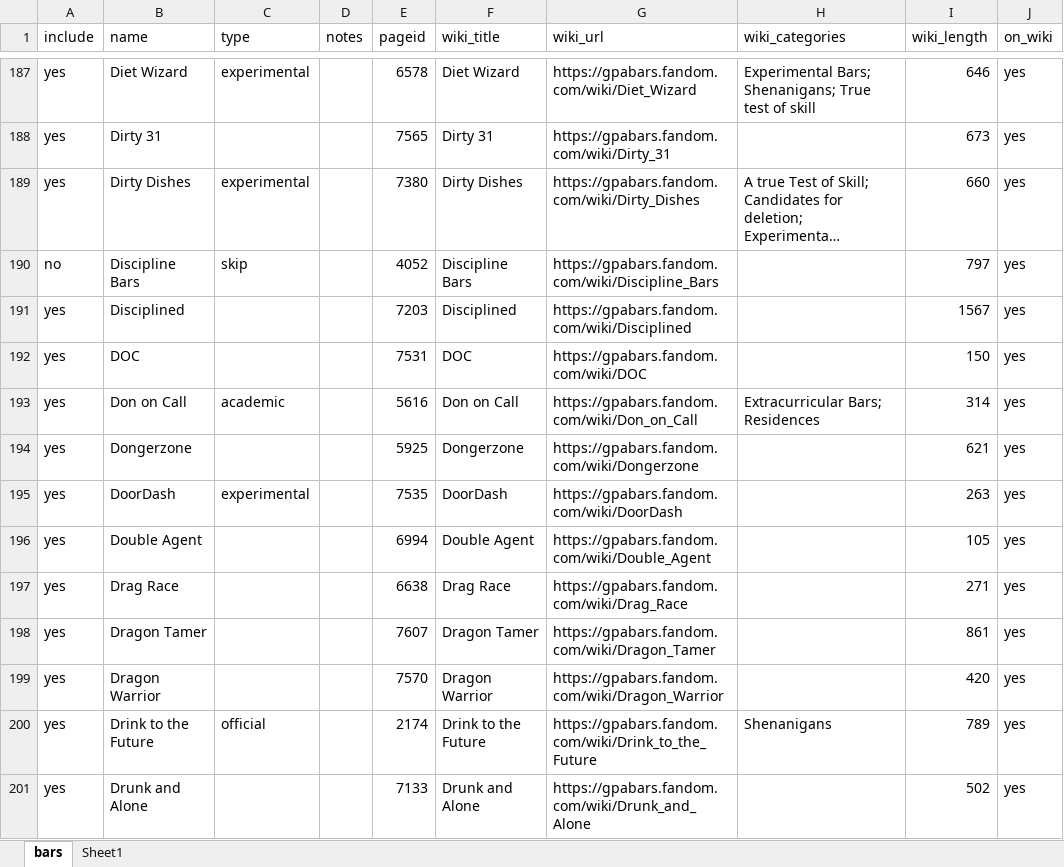
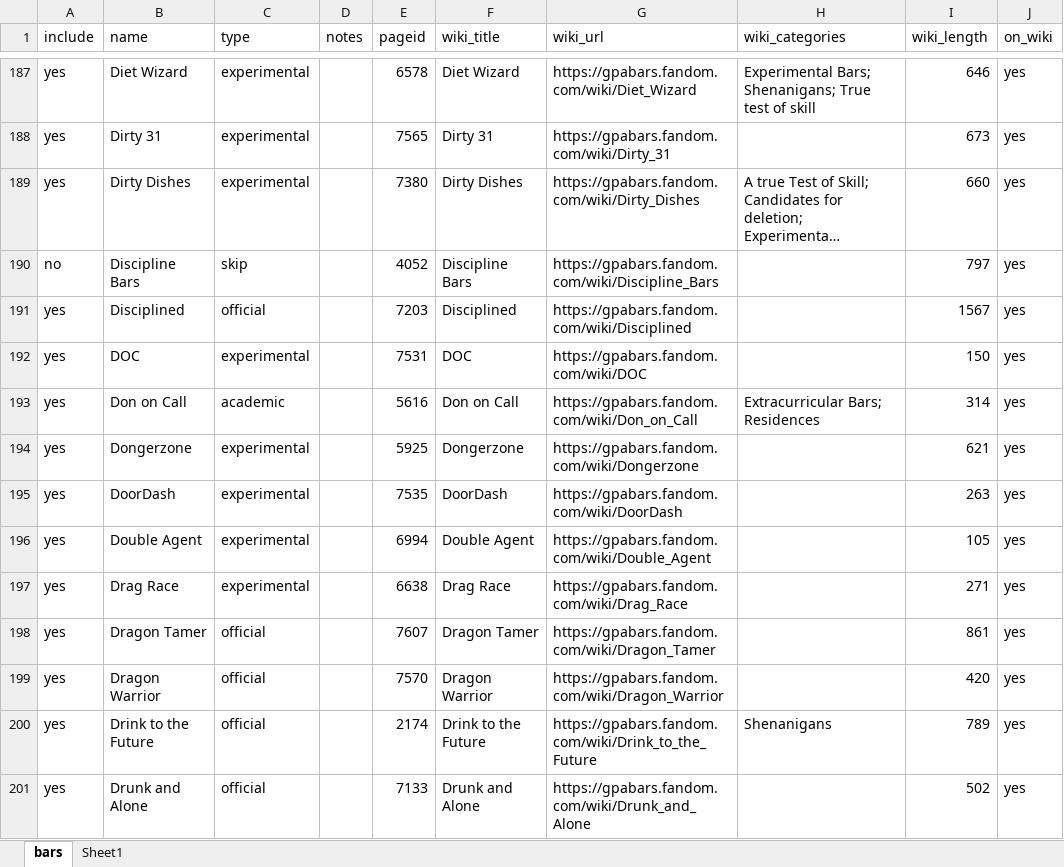
Before and after one commit to Artsleed/Queen-s-Engineering-Jacket-GPA-Planner, an Excel workbook: data/bars.xlsx, sheet bars, drawn as a sheet; only a part is shown, gaps mark what is left out; long unchanged cells end in …; values as stored, in another font and other column widths than the file's, no borders; table styles not drawn; the diff covers the shown part only; the diff names each change by its address in the sheet, - before the commit and + after, or states it on an @@ line.

```diff
--- a/data/bars.xlsx (sheet bars)
+++ b/data/bars.xlsx (sheet bars)
-C188 (type): (empty)
+C188 (type): experimental
-C191 (type): (empty)
+C191 (type): official
-C192 (type): (empty)
+C192 (type): experimental
-C194 (type): (empty)
+C194 (type): experimental
-C196:C197 (type): (empty)
+C196:C197 (type): experimental
-C198:C199 (type): (empty)
+C198:C199 (type): official
-C201 (type): (empty)
+C201 (type): official
```
Also changed, not shown: 70 edited cells elsewhere in this sheet, 8 other files.
